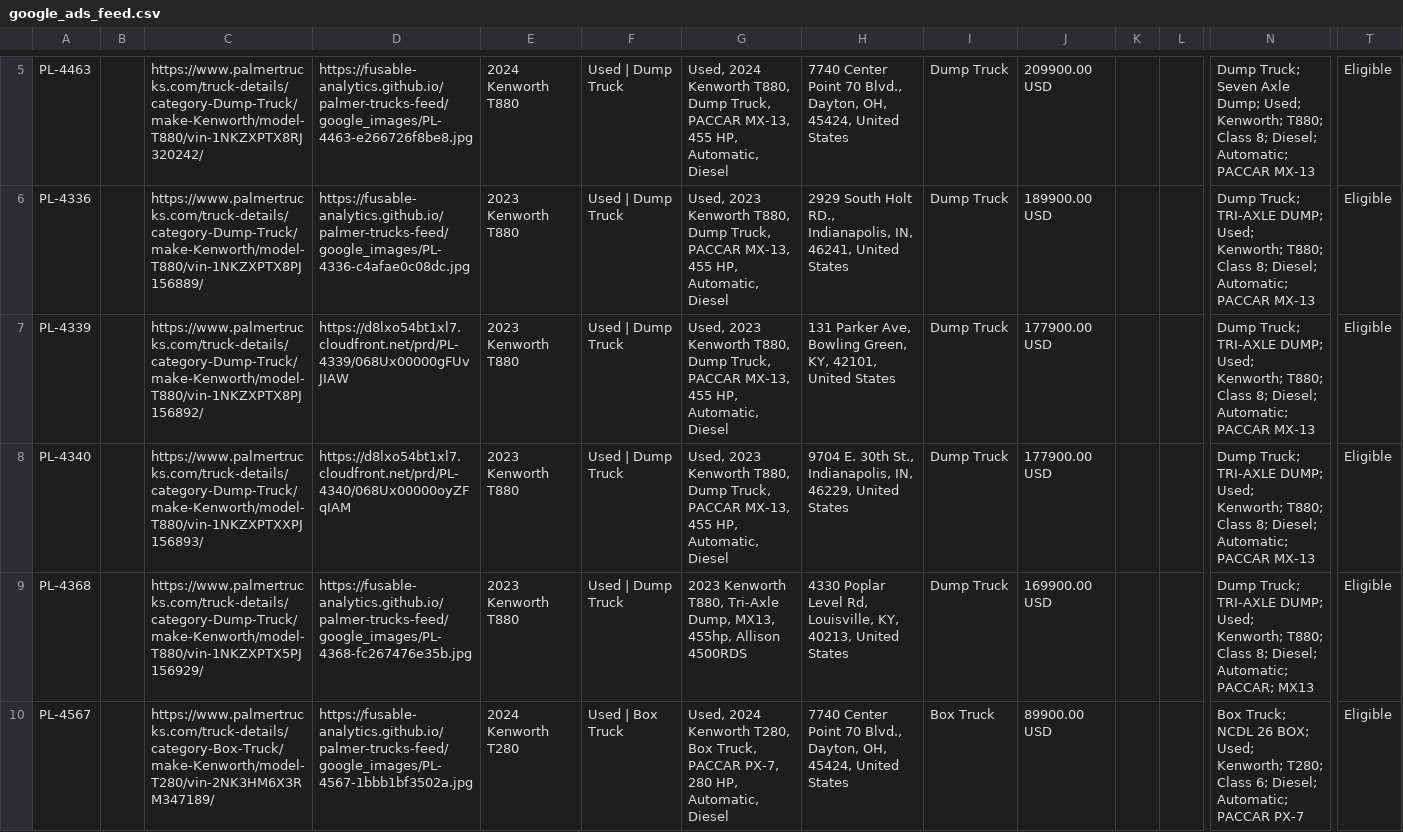
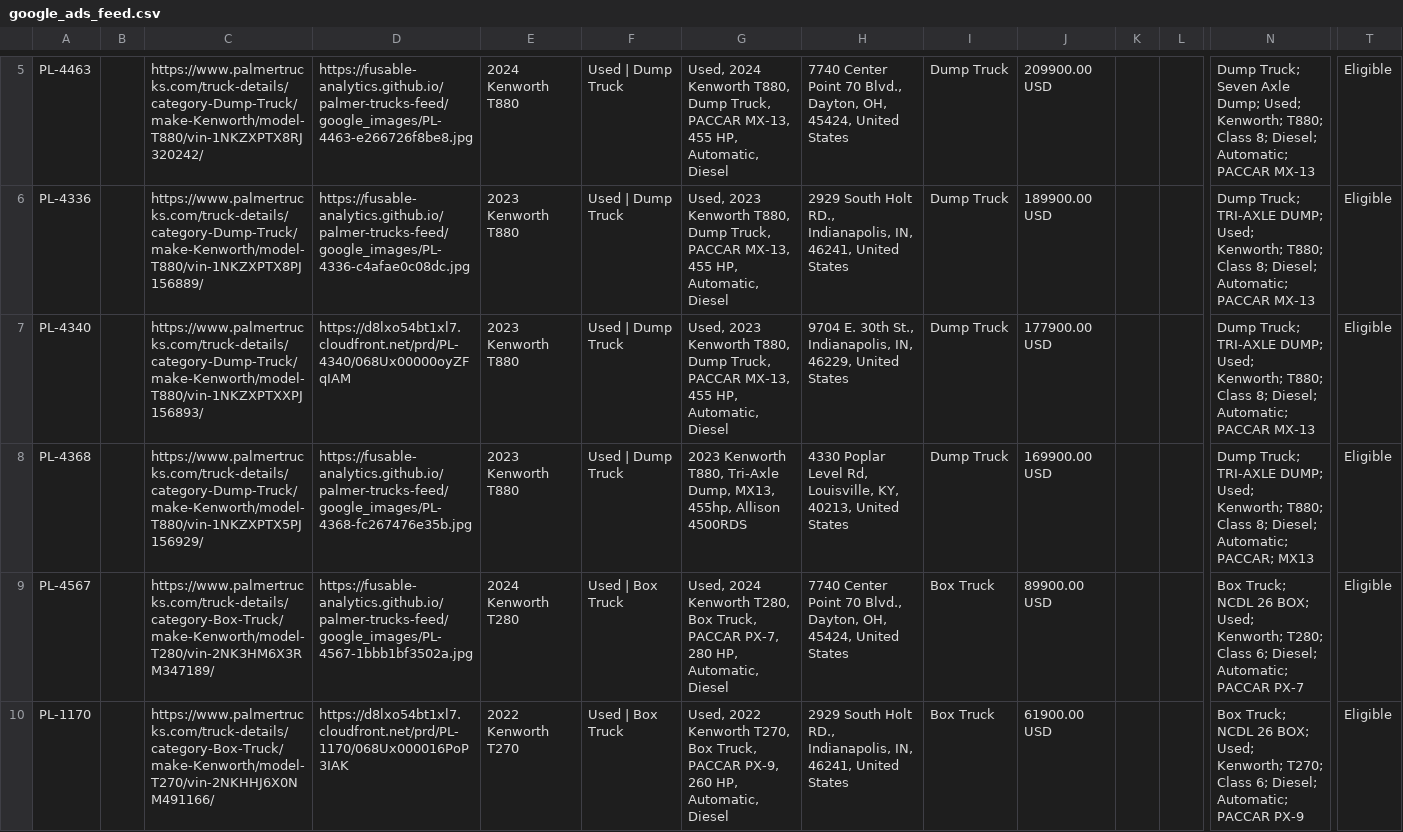
Before and after one commit to Fusable-Analytics/palmer-trucks-feed, a CSV file: google_ads_feed.csv, drawn as a sheet; only a part is shown, gaps mark what is left out; the shorter side is filled out with more unchanged rows; rows hold the shown columns only; the diff covers the shown part only; the diff names each change by its address in the sheet, - before the commit and + after, or states it on an @@ line.

```diff
--- a/google_ads_feed.csv
+++ b/google_ads_feed.csv
-row 7: PL-4339 |  | https://www.palmertrucks.com/truck-details/category-Dump-Truck/make-Kenworth/model-T880/vin-1NKZXPTX8PJ156892/ | https://d8lxo54bt1xl7.cloudfront.net/prd/PL-4339/068Ux00000gFUvJIAW | 2023 Kenworth T880 | Used | Dump Truck | Used, 2023 Kenworth T880, Dump Truck, PACCAR MX-13, 455 HP, Automatic, Diesel | 131 Parker Ave, Bowling Green, KY, 42101, United States | Dump Truck | 177900.00 USD |  |  | Dump Truck; TRI-AXLE DUMP; Used; Kenworth; T880; Class 8; Diesel; Automatic; PACCAR MX-13 | Eligible
```
Also changed, not shown: 1 removed row and 1 edited cell elsewhere in this file.
